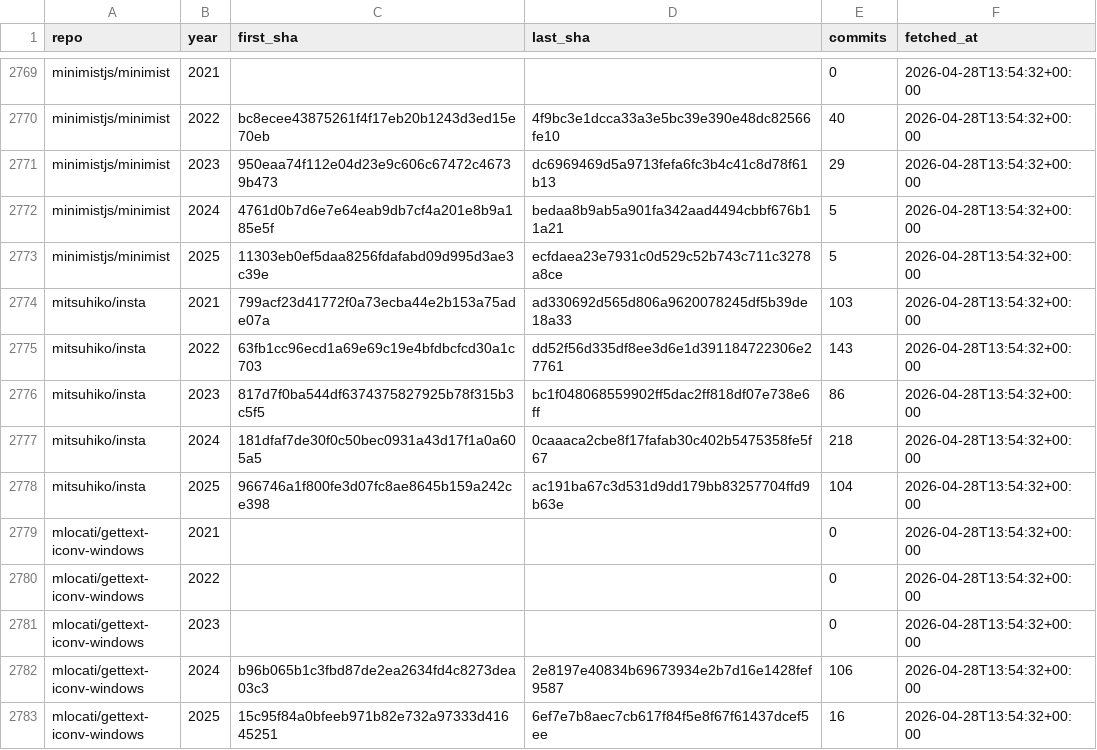
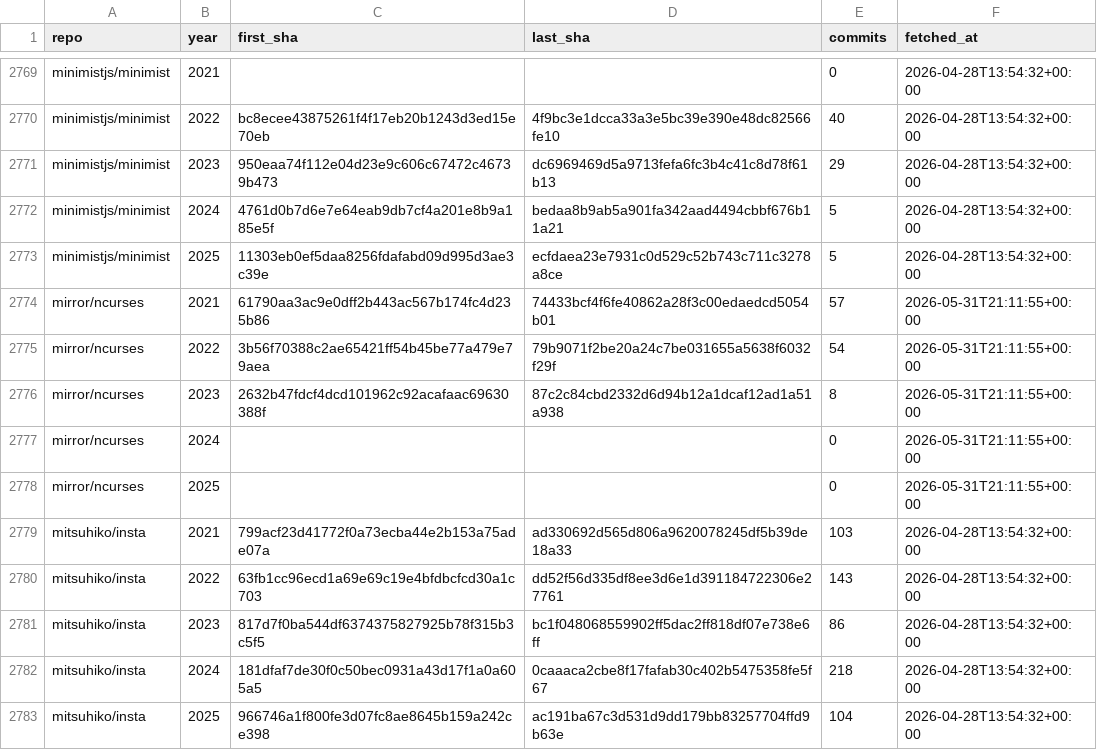
Before and after one commit to osendowment/model, a CSV file: data/sources/github/git/commits-years.csv, drawn as a sheet; only a part is shown, gaps mark what is left out; the shorter side is filled out with more unchanged rows; the diff covers the shown part only.

```diff
--- a/data/sources/github/git/commits-years.csv
+++ b/data/sources/github/git/commits-years.csv
@@ -2773,2 +2773,7 @@ minimistjs/minimist,2024,4761d0b7d6e7e64eab9db7cf4a201e8b9a185e5f,bedaa8b9ab5a90
 minimistjs/minimist,2025,11303eb0ef5daa8256fdafabd09d995d3ae3c39e,ecfdaea23e7931c0d529c52b743c711c3278a8ce,5,2026-04-28T13:54:32+00:00
+mirror/ncurses,2021,61790aa3ac9e0dff2b443ac567b174fc4d235b86,74433bcf4f6fe40862a28f3c00edaedcd5054b01,57,2026-05-31T21:11:55+00:00
+mirror/ncurses,2022,3b56f70388c2ae65421ff54b45be77a479e79aea,79b9071f2be20a24c7be031655a5638f6032f29f,54,2026-05-31T21:11:55+00:00
+mirror/ncurses,2023,2632b47fdcf4dcd101962c92acafaac69630388f,87c2c84cbd2332d6d94b12a1dcaf12ad1a51a938,8,2026-05-31T21:11:55+00:00
+mirror/ncurses,2024,,,0,2026-05-31T21:11:55+00:00
+mirror/ncurses,2025,,,0,2026-05-31T21:11:55+00:00
 mitsuhiko/insta,2021,799acf23d41772f0a73ecba44e2b153a75ade07a,ad330692d565d806a9620078245df5b39de18a33,103,2026-04-28T13:54:32+00:00
```
Also changed, not shown: 15 added rows elsewhere in this file, data/risk/complexity.csv, data/risk/risk.csv, 2 other files.
